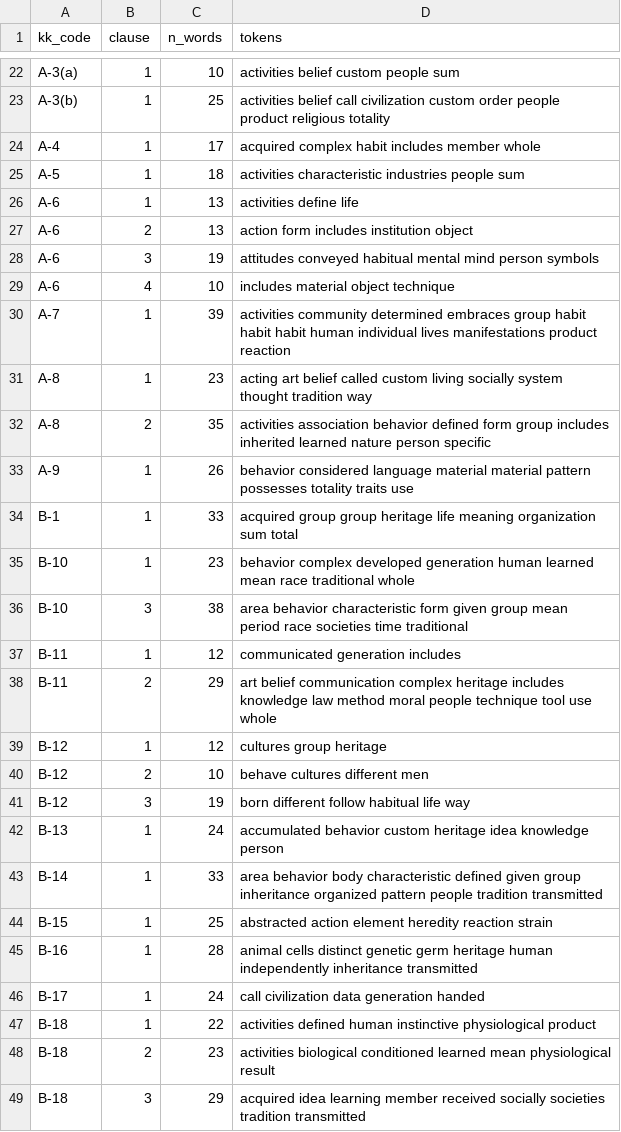
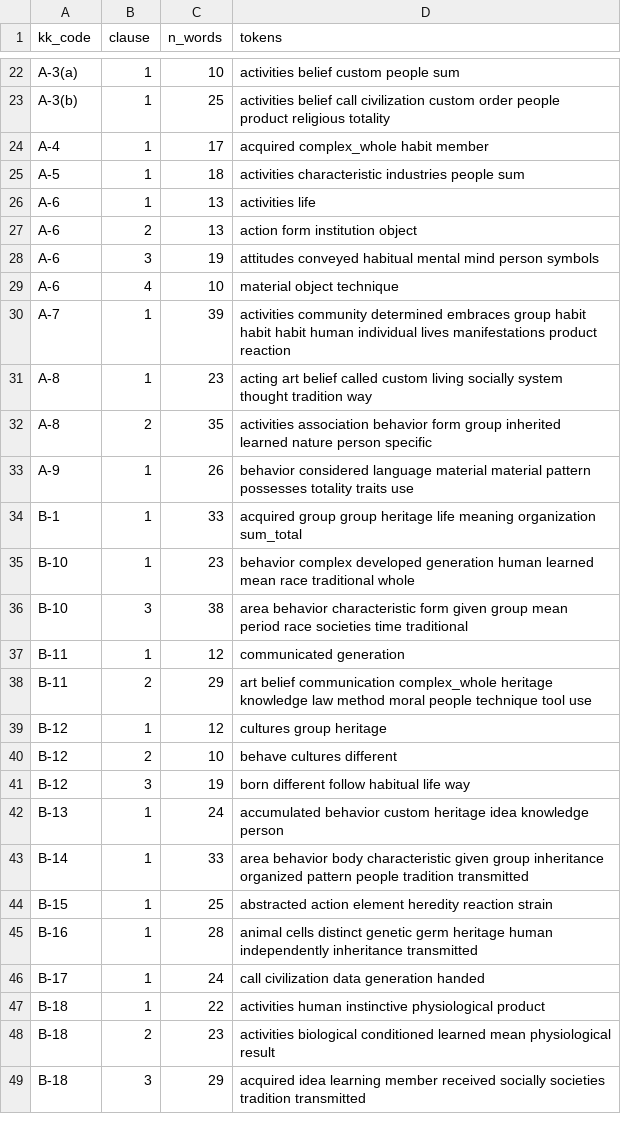
Before and after one commit to olizardo/definitions-of-culture-two-mode, a CSV file: data/kk-index-b-lda-clauses.csv, drawn as a sheet; only a part is shown, gaps mark what is left out; the diff covers the shown part only.

```diff
--- a/data/kk-index-b-lda-clauses.csv
+++ b/data/kk-index-b-lda-clauses.csv
@@ -23,22 +23,22 @@
 "A-3(b)",1,25,"activities belief call civilization custom order people product religious totality"
-"A-4",1,17,"acquired complex habit includes member whole"
+"A-4",1,17,"acquired complex_whole habit member"
 "A-5",1,18,"activities characteristic industries people sum"
-"A-6",1,13,"activities define life"
-"A-6",2,13,"action form includes institution object"
+"A-6",1,13,"activities life"
+"A-6",2,13,"action form institution object"
 "A-6",3,19,"attitudes conveyed habitual mental mind person symbols"
-"A-6",4,10,"includes material object technique"
+"A-6",4,10,"material object technique"
 "A-7",1,39,"activities community determined embraces group habit habit habit human individual lives manifestations product reaction"
 "A-8",1,23,"acting art belief called custom living socially system thought tradition way"
-"A-8",2,35,"activities association behavior defined form group includes inherited learned nature person specific"
+"A-8",2,35,"activities association behavior form group inherited learned nature person specific"
 "A-9",1,26,"behavior considered language material material pattern possesses totality traits use"
-"B-1",1,33,"acquired group group heritage life meaning organization sum total"
+"B-1",1,33,"acquired group group heritage life meaning organization sum_total"
 "B-10",1,23,"behavior complex developed generation human learned mean race traditional whole"
 "B-10",3,38,"area behavior characteristic form given group mean period race societies time traditional"
-"B-11",1,12,"communicated generation includes"
-"B-11",2,29,"art belief communication complex heritage includes knowledge law method moral people technique tool use whole"
+"B-11",1,12,"communicated generation"
+"B-11",2,29,"art belief communication complex_whole heritage knowledge law method moral people technique tool use"
 "B-12",1,12,"cultures group heritage"
-"B-12",2,10,"behave cultures different men"
+"B-12",2,10,"behave cultures different"
 "B-12",3,19,"born different follow habitual life way"
 "B-13",1,24,"accumulated behavior custom heritage idea knowledge person"
-"B-14",1,33,"area behavior body characteristic defined given group inheritance organized pattern people tradition transmitted"
+"B-14",1,33,"area behavior body characteristic given group inheritance organized pattern people tradition transmitted"
 "B-15",1,25,"abstracted action element heredity reaction strain"
@@ -46,3 +46,3 @@
 "B-17",1,24,"call civilization data generation handed"
-"B-18",1,22,"activities defined human instinctive physiological product"
+"B-18",1,22,"activities human instinctive physiological product"
 "B-18",2,23,"activities biological conditioned learned mean physiological result"
```
Also changed, not shown: 1 removed row and 63 edited cells elsewhere in this file, data/kk-index-b-btm-sensitivity.csv, data/kk-index-b-lda-code-theta.csv, 29 other files.
